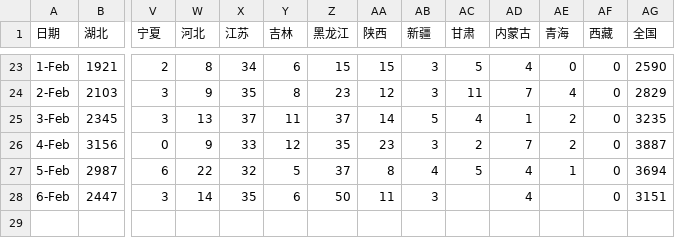
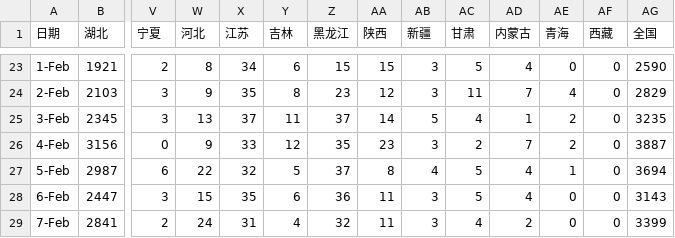
Before and after one commit to stone-zeng/stone-zeng.site, a CSV file: src/wuhan-coronavirus/2019-nCoV-data.csv, drawn as a sheet; only a part is shown, gaps mark what is left out; rows hold the shown columns only; the diff names each change by its address in the sheet, - before the commit and + after, or states it on an @@ line.

Commit message:
update wuhan-coronavirus (2020-02-08)

```diff
--- a/src/wuhan-coronavirus/2019-nCoV-data.csv
+++ b/src/wuhan-coronavirus/2019-nCoV-data.csv
-W28 (河北): 14
+W28 (河北): 15
-Z28 (黑龙江): 50
+Z28 (黑龙江): 36
-AC28 (甘肃): (empty)
+AC28 (甘肃): 5
-AE28 (青海): (empty)
+AE28 (青海): 0
-AG28 (全国): 3151
+AG28 (全国): 3143
+row 29: 7-Feb | 2841 | 2 | 24 | 31 | 4 | 32 | 11 | 3 | 4 | 2 | 0 | 0 | 3399
```
Also changed, not shown: 11 other files.
